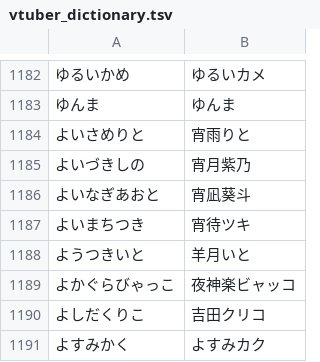
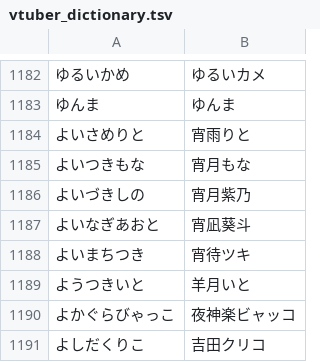
Before and after one commit to AkioPonkotu/VTuberDictionary, a TSV file: dist/vtuber_dictionary.tsv, drawn as a sheet; only a part is shown, gaps mark what is left out; the shorter side is filled out with more unchanged rows; the diff names each change by its address in the sheet, - before the commit and + after, or states it on an @@ line.

```diff
--- a/dist/vtuber_dictionary.tsv
+++ b/dist/vtuber_dictionary.tsv
+row 1185: よいつきもな | 宵月もな
```
Also changed, not shown: dist/vtuber_dictionary_macos.csv, 4 other files.
